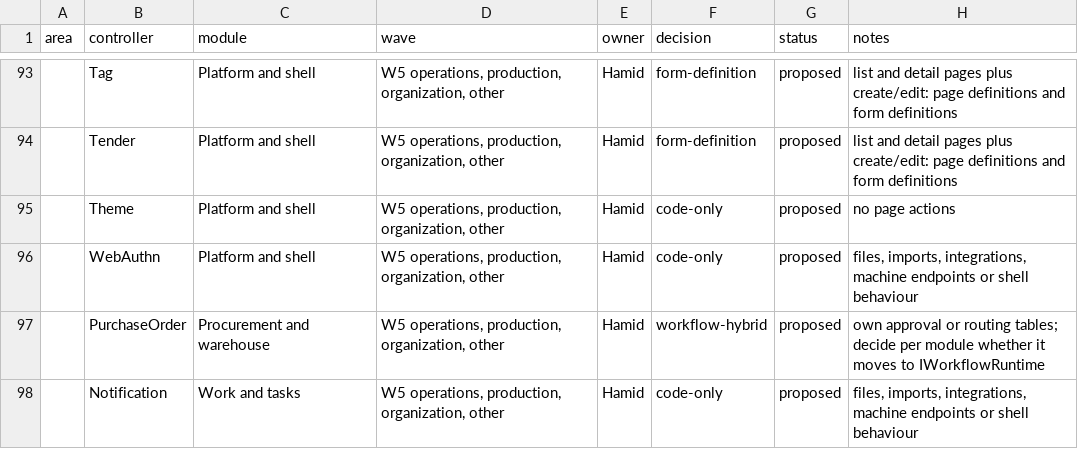
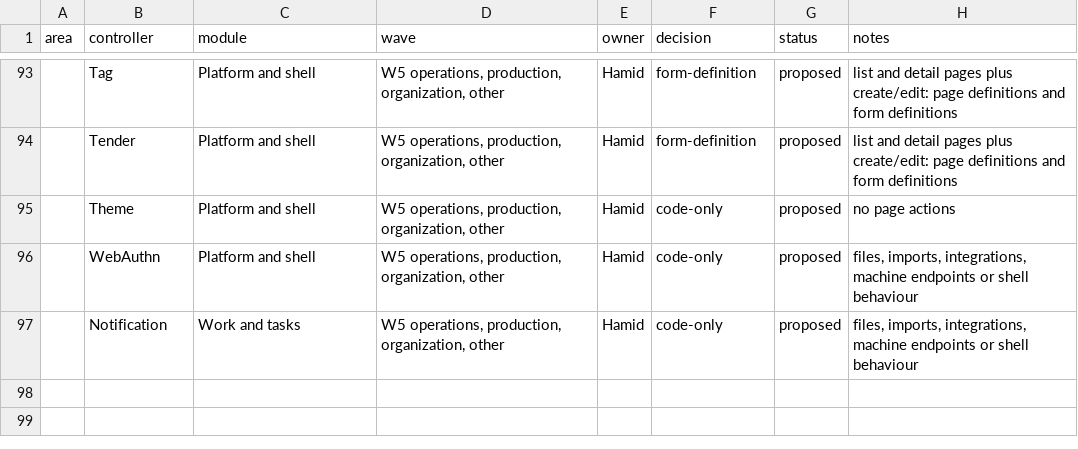
Before and after one commit to atapems-tech/PEMS, a CSV file: plan/migration-classification.csv, drawn as a sheet; only a part is shown, gaps mark what is left out; the diff names each change by its address in the sheet, - before the commit and + after, or states it on an @@ line.

```diff
--- a/plan/migration-classification.csv
+++ b/plan/migration-classification.csv
-row 97:  | PurchaseOrder | Procurement and warehouse | W5 operations, production, organization, other | Hamid | workflow-hybrid | proposed | own approval or routing tables; decide per module whether it moves to IWorkflowRuntime
```
Also changed, not shown: 56 other files.
